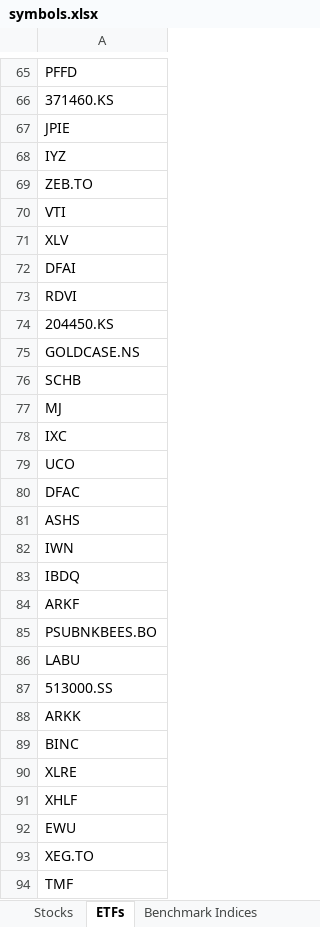
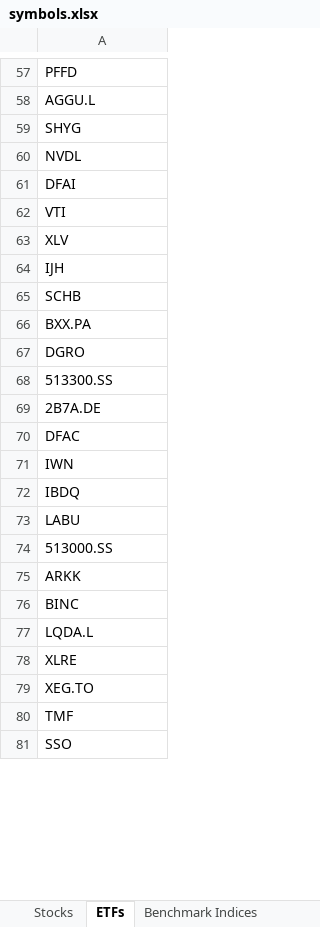
Before and after one commit to MightyHanson/strategy_playground, an Excel workbook: proj_backtest_strategy/dataset/symbols.xlsx, sheet ETFs, drawn as a sheet; only a part is shown, gaps mark what is left out; the shorter side is filled out with more unchanged rows; values as stored, in another font and other column widths than the file's, no borders; removed rows and columns are numbered as before the commit, all else as after; the diff covers the shown part only; the diff names each change by its address in the sheet, - before the commit and + after, or states it on an @@ line.

```diff
--- a/proj_backtest_strategy/dataset/symbols.xlsx (sheet ETFs)
+++ b/proj_backtest_strategy/dataset/symbols.xlsx (sheet ETFs)
-A58: 371460.KS
+A58: AGGU.L
-A59: JPIE
+A59: SHYG
-row 68: IYZ
+row 40: IYZ
-row 69: ZEB.TO
-row 29: NVDL
+row 60: NVDL
-row 72: DFAI
+row 61: DFAI
-A64: RDVI
+A64: IJH
-row 74: 204450.KS
-row 75: GOLDCASE.NS
-A66: MJ
+A66: BXX.PA
-A67: IXC
+A67: DGRO
-row 7: 513300.SS
+row 68: 513300.SS
-A69: UCO
+A69: 2B7A.DE
-row 81: ASHS
-row 84: ARKF
-row 85: PSUBNKBEES.BO
+row 77: LQDA.L
-row 91: XHLF
-row 92: EWU
```
Also changed, not shown: 214 added rows, 78 removed rows, 4 moved rows and 148 edited cells elsewhere in this sheet, sheet Stocks, 3 other files.
